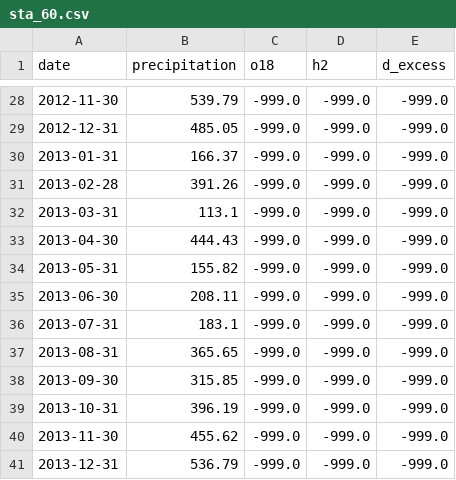
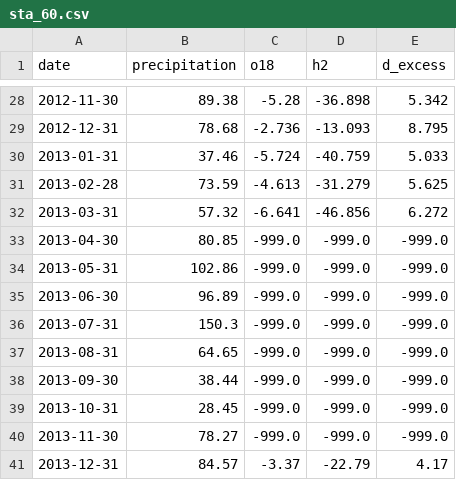
Before and after one commit to sandyherho/imc-precip-iso, a CSV file: processed_data/sta_data/sta_60.csv, drawn as a sheet; only a part is shown, gaps mark what is left out; the diff covers the shown part only.

```diff
--- a/processed_data/sta_data/sta_60.csv
+++ b/processed_data/sta_data/sta_60.csv
@@ -28,14 +28,14 @@ date,precipitation,o18,h2,d_excess
-2012-11-30,539.79,-999.0,-999.0,-999.0
-2012-12-31,485.05,-999.0,-999.0,-999.0
-2013-01-31,166.37,-999.0,-999.0,-999.0
-2013-02-28,391.26,-999.0,-999.0,-999.0
-2013-03-31,113.1,-999.0,-999.0,-999.0
-2013-04-30,444.43,-999.0,-999.0,-999.0
-2013-05-31,155.82,-999.0,-999.0,-999.0
-2013-06-30,208.11,-999.0,-999.0,-999.0
-2013-07-31,183.1,-999.0,-999.0,-999.0
-2013-08-31,365.65,-999.0,-999.0,-999.0
-2013-09-30,315.85,-999.0,-999.0,-999.0
-2013-10-31,396.19,-999.0,-999.0,-999.0
-2013-11-30,455.62,-999.0,-999.0,-999.0
-2013-12-31,536.79,-999.0,-999.0,-999.0
+2012-11-30,89.38,-5.28,-36.898,5.342
+2012-12-31,78.68,-2.736,-13.093,8.795
+2013-01-31,37.46,-5.724,-40.759,5.033
+2013-02-28,73.59,-4.613,-31.279,5.625
+2013-03-31,57.32,-6.641,-46.856,6.272
+2013-04-30,80.85,-999.0,-999.0,-999.0
+2013-05-31,102.86,-999.0,-999.0,-999.0
+2013-06-30,96.89,-999.0,-999.0,-999.0
+2013-07-31,150.3,-999.0,-999.0,-999.0
+2013-08-31,64.65,-999.0,-999.0,-999.0
+2013-09-30,38.44,-999.0,-999.0,-999.0
+2013-10-31,28.45,-999.0,-999.0,-999.0
+2013-11-30,78.27,-999.0,-999.0,-999.0
+2013-12-31,84.57,-3.37,-22.79,4.17
```
Also changed, not shown: 80 edited cells elsewhere in this file, processed_data/sta_data/sta_61.csv, processed_data/sta_data/sta_62.csv, 19 other files.
